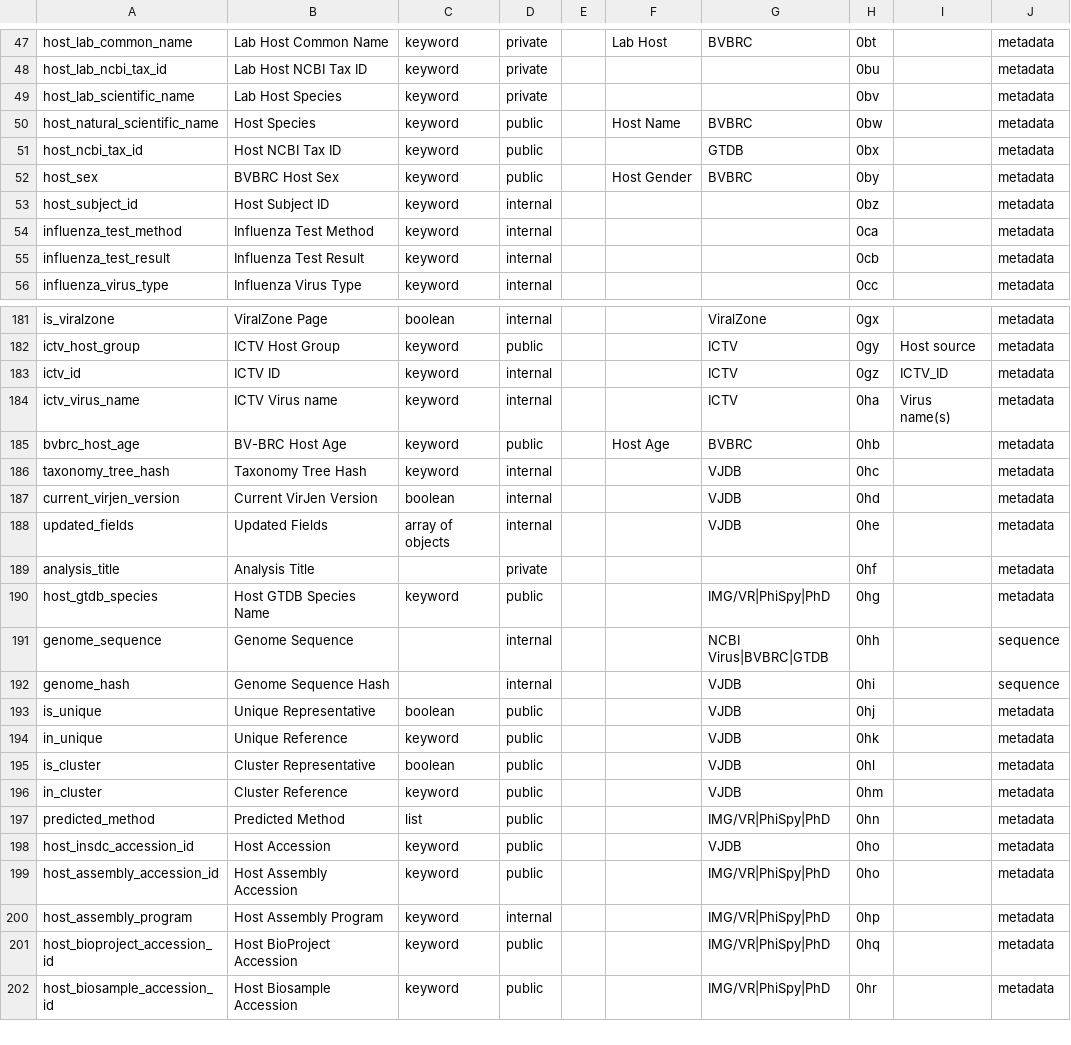
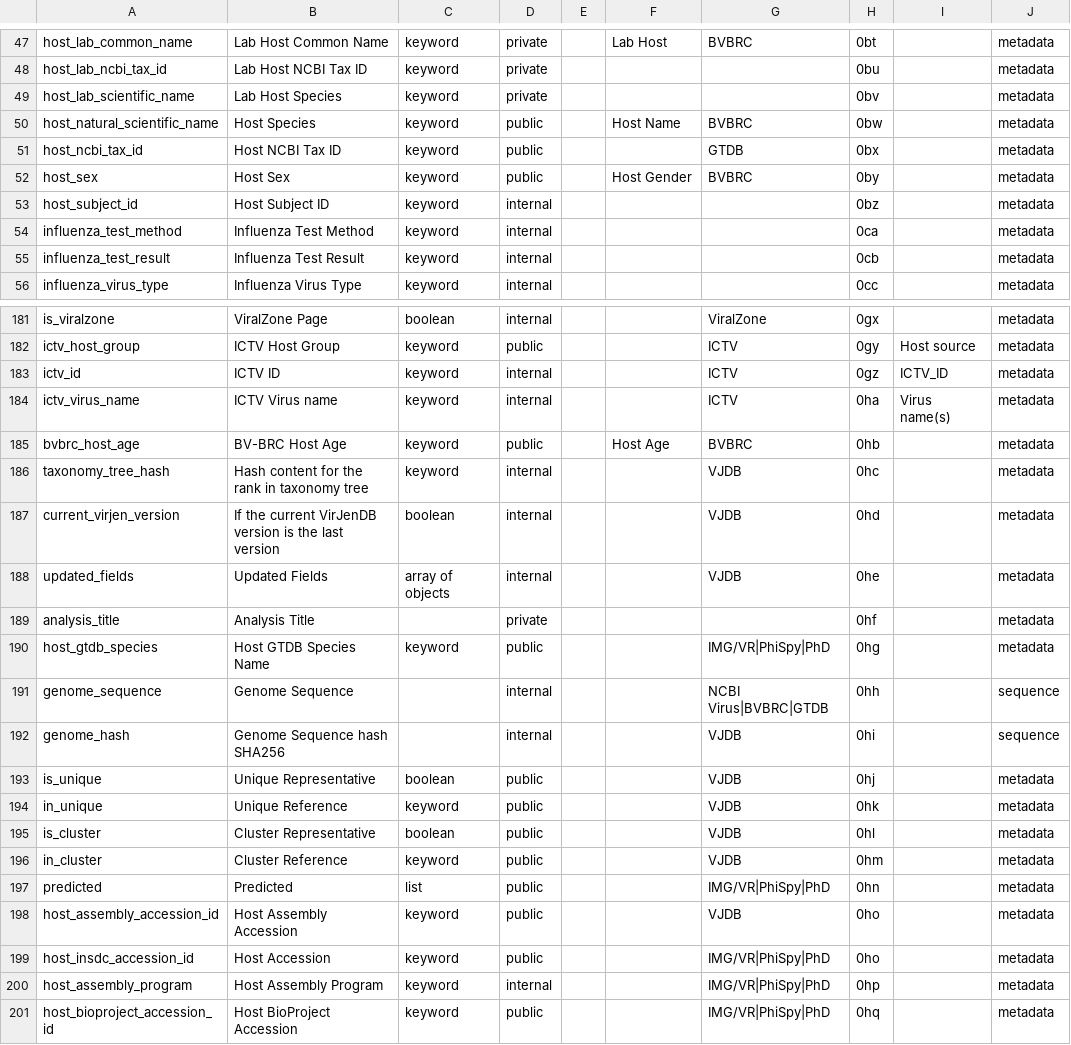
Before and after one commit to VirJenDB/virjendb_metadata, a TSV file: raw_files/DB_Scheme.tsv, drawn as a sheet; only a part is shown, gaps mark what is left out; the shorter side is filled out with more unchanged rows; the diff names each change by its address in the sheet, - before the commit and + after, or states it on an @@ line.

```diff
--- a/raw_files/DB_Scheme.tsv
+++ b/raw_files/DB_Scheme.tsv
-B52: BVBRC Host Sex
+B52: Host Sex
-B186: Taxonomy Tree Hash
+B186: Hash content for the rank in taxonomy tree
-B187: Current VirJen Version
+B187: If the current VirJenDB version is the last version
-B192: Genome Sequence Hash
+B192: Genome Sequence hash SHA256
-A197: predicted_method
+A197: predicted
-B197: Predicted Method
+B197: Predicted
-A198: host_insdc_accession_id
+A198: host_assembly_accession_id
-B198: Host Accession
+B198: Host Assembly Accession
-A199: host_assembly_accession_id
+A199: host_insdc_accession_id
-B199: Host Assembly Accession
+B199: Host Accession
```
Also changed, not shown: raw_files/Frontend.tsv, raw_files/vjdbv1.0_metadata_schema_all.tsv, 2 other files.
